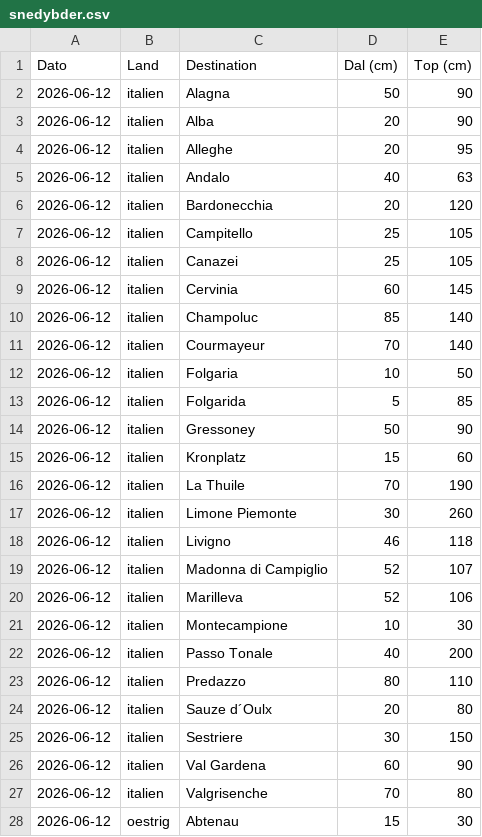
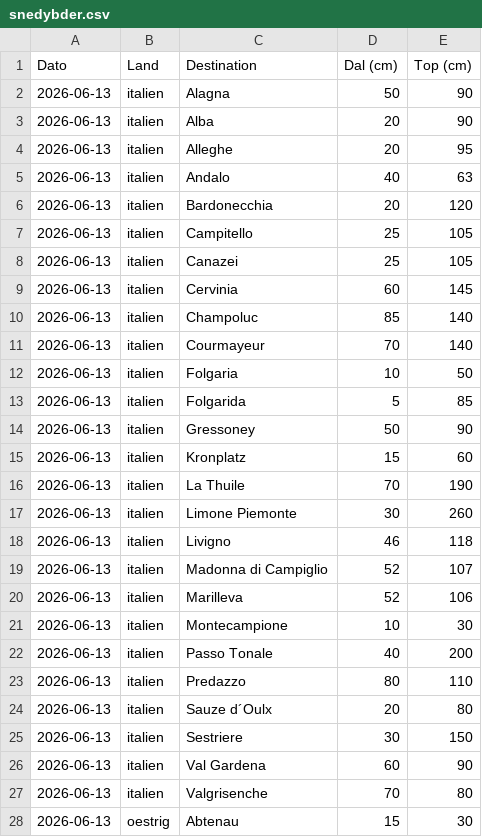
Before and after one commit to TV-2-Vejr/Skivejr, a CSV file: snedybder.csv, drawn as a sheet; only a part is shown; the diff covers the shown part only.

```diff
--- a/snedybder.csv
+++ b/snedybder.csv
@@ -1,28 +1,28 @@
 Dato,Land,Destination,Dal (cm),Top (cm)
-2026-06-12,italien,Alagna,50,90
-2026-06-12,italien,Alba,20,90
-2026-06-12,italien,Alleghe,20,95
-2026-06-12,italien,Andalo,40,63
-2026-06-12,italien,Bardonecchia,20,120
-2026-06-12,italien,Campitello,25,105
-2026-06-12,italien,Canazei,25,105
-2026-06-12,italien,Cervinia,60,145
-2026-06-12,italien,Champoluc,85,140
-2026-06-12,italien,Courmayeur,70,140
-2026-06-12,italien,Folgaria,10,50
-2026-06-12,italien,Folgarida,5,85
-2026-06-12,italien,Gressoney,50,90
-2026-06-12,italien,Kronplatz,15,60
-2026-06-12,italien,La Thuile,70,190
-2026-06-12,italien,Limone Piemonte,30,260
-2026-06-12,italien,Livigno,46,118
-2026-06-12,italien,Madonna di Campiglio,52,107
-2026-06-12,italien,Marilleva,52,106
-2026-06-12,italien,Montecampione,10,30
-2026-06-12,italien,Passo Tonale,40,200
-2026-06-12,italien,Predazzo,80,110
-2026-06-12,italien,Sauze d´Oulx,20,80
-2026-06-12,italien,Sestriere,30,150
-2026-06-12,italien,Val Gardena,60,90
-2026-06-12,italien,Valgrisenche,70,80
-2026-06-12,oestrig,Abtenau,15,30
+2026-06-13,italien,Alagna,50,90
+2026-06-13,italien,Alba,20,90
+2026-06-13,italien,Alleghe,20,95
+2026-06-13,italien,Andalo,40,63
+2026-06-13,italien,Bardonecchia,20,120
+2026-06-13,italien,Campitello,25,105
+2026-06-13,italien,Canazei,25,105
+2026-06-13,italien,Cervinia,60,145
+2026-06-13,italien,Champoluc,85,140
+2026-06-13,italien,Courmayeur,70,140
+2026-06-13,italien,Folgaria,10,50
+2026-06-13,italien,Folgarida,5,85
+2026-06-13,italien,Gressoney,50,90
+2026-06-13,italien,Kronplatz,15,60
+2026-06-13,italien,La Thuile,70,190
+2026-06-13,italien,Limone Piemonte,30,260
+2026-06-13,italien,Livigno,46,118
+2026-06-13,italien,Madonna di Campiglio,52,107
+2026-06-13,italien,Marilleva,52,106
+2026-06-13,italien,Montecampione,10,30
+2026-06-13,italien,Passo Tonale,40,200
+2026-06-13,italien,Predazzo,80,110
+2026-06-13,italien,Sauze d´Oulx,20,80
+2026-06-13,italien,Sestriere,30,150
+2026-06-13,italien,Val Gardena,60,90
+2026-06-13,italien,Valgrisenche,70,80
+2026-06-13,oestrig,Abtenau,15,30
```
Also changed, not shown: 140 edited cells elsewhere in this file, snedybder_udvalgte.csv.
